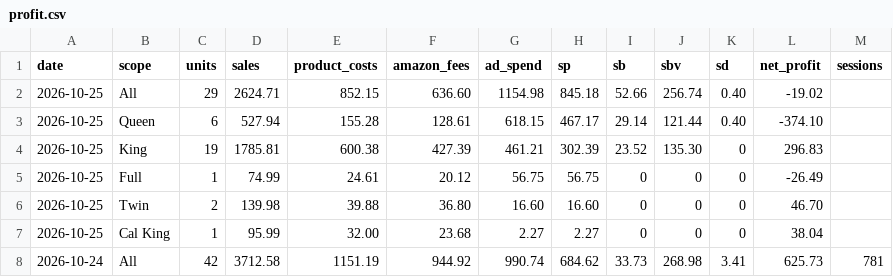
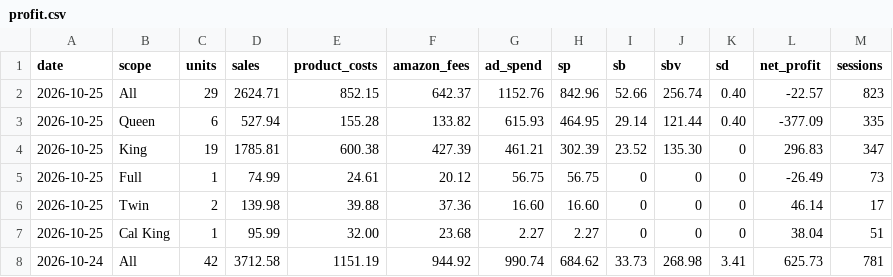
Before and after one commit to zarlish-web/PPC-Audit-, a CSV file: launch/tracker/day/2026-10-25/profit.csv, drawn as a sheet.

```diff
--- a/launch/tracker/day/2026-10-25/profit.csv
+++ b/launch/tracker/day/2026-10-25/profit.csv
@@ -1,8 +1,8 @@
 date,scope,units,sales,product_costs,amazon_fees,ad_spend,sp,sb,sbv,sd,net_profit,sessions
-2026-10-25,All,29,2624.71,852.15,636.60,1154.98,845.18,52.66,256.74,0.40,-19.02,
-2026-10-25,Queen,6,527.94,155.28,128.61,618.15,467.17,29.14,121.44,0.40,-374.10,
-2026-10-25,King,19,1785.81,600.38,427.39,461.21,302.39,23.52,135.30,0,296.83,
-2026-10-25,Full,1,74.99,24.61,20.12,56.75,56.75,0,0,0,-26.49,
-2026-10-25,Twin,2,139.98,39.88,36.80,16.60,16.60,0,0,0,46.70,
-2026-10-25,Cal King,1,95.99,32.00,23.68,2.27,2.27,0,0,0,38.04,
+2026-10-25,All,29,2624.71,852.15,642.37,1152.76,842.96,52.66,256.74,0.40,-22.57,823
+2026-10-25,Queen,6,527.94,155.28,133.82,615.93,464.95,29.14,121.44,0.40,-377.09,335
+2026-10-25,King,19,1785.81,600.38,427.39,461.21,302.39,23.52,135.30,0,296.83,347
+2026-10-25,Full,1,74.99,24.61,20.12,56.75,56.75,0,0,0,-26.49,73
+2026-10-25,Twin,2,139.98,39.88,37.36,16.60,16.60,0,0,0,46.14,17
+2026-10-25,Cal King,1,95.99,32.00,23.68,2.27,2.27,0,0,0,38.04,51
 2026-10-24,All,42,3712.58,1151.19,944.92,990.74,684.62,33.73,268.98,3.41,625.73,781
```
Also changed, not shown: launch/tracker/source/daily_ranks.csv, launch/tracker/source/daily_search_terms.csv, 29 other files.
